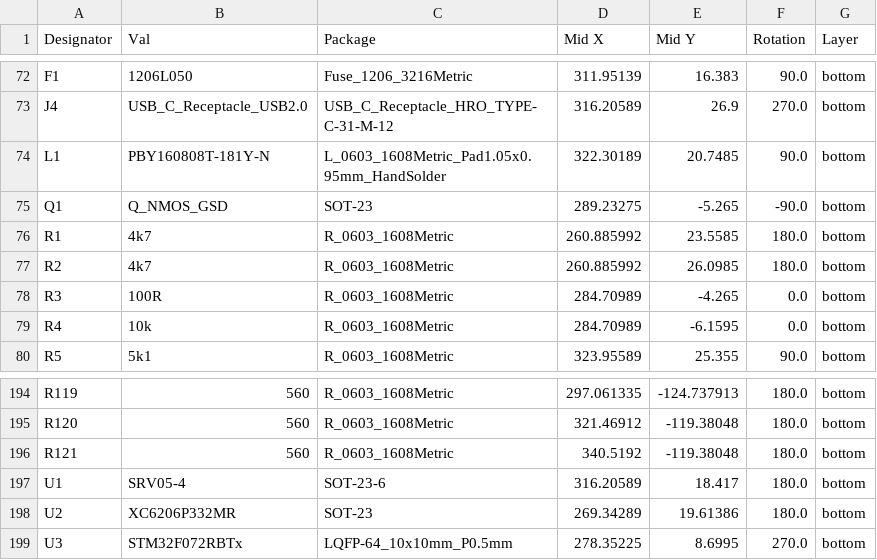
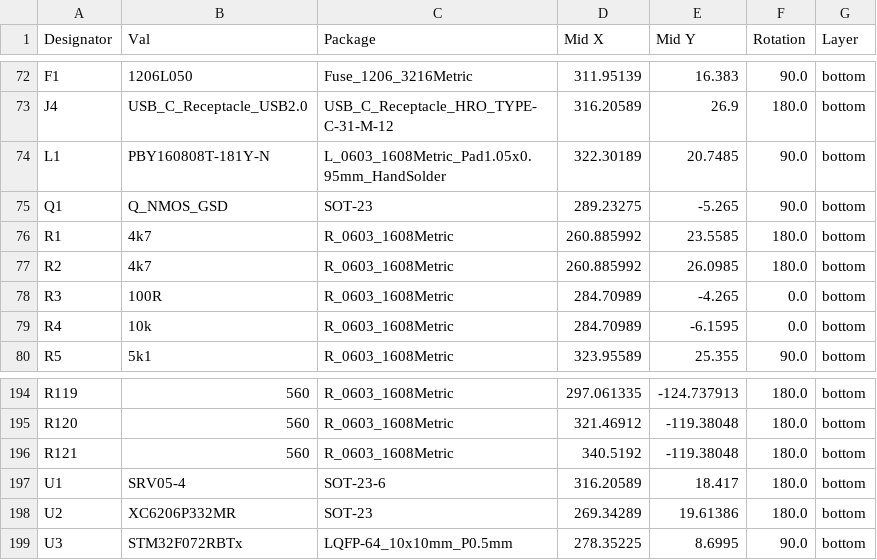
Before and after one commit to ebastler/E80-1800, a CSV file: E80-1800-pcb-universal/jlcpcb/assembly/POS-E80-1800-pcb-universal.csv, drawn as a sheet; only a part is shown, gaps mark what is left out; the diff covers the shown part only; the diff names each change by its address in the sheet, - before the commit and + after, or states it on an @@ line.

Commit message:
corrected rotations after jlcpcb seems to have messed up their entire lib

```diff
--- a/E80-1800-pcb-universal/jlcpcb/assembly/POS-E80-1800-pcb-universal.csv
+++ b/E80-1800-pcb-universal/jlcpcb/assembly/POS-E80-1800-pcb-universal.csv
-F73 (Rotation): 270.0
+F73 (Rotation): 180.0
-F75 (Rotation): -90.0
+F75 (Rotation): 90.0
-F199 (Rotation): 270.0
+F199 (Rotation): 90.0
```
Also changed, not shown: 54 edited cells elsewhere in this file, 1 other file.
